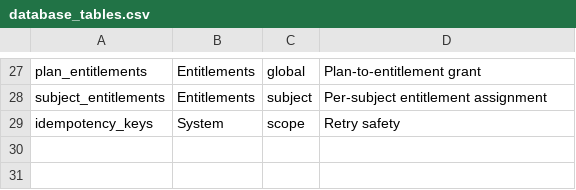
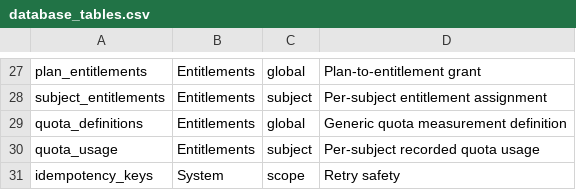
Before and after one commit to Live-Experience-Application/livecore-platform, a CSV file: csv/database_tables.csv, drawn as a sheet; only a part is shown, gaps mark what is left out; the diff names each change by its address in the sheet, - before the commit and + after, or states it on an @@ line.

Commit message:
CORE-ENTL-003: implement quota definition and quota status API
Add the Entitlements module's quota definition catalog (quota_definitions) and
per-subject quota usage (quota_usage), the server-side quota-status calculation,
and the two quota-status read endpoints.

A QuotaDefinition records how a numeric quota entitlement is measured (for which
subject kind, in which unit); QuotaUsage records a subject's recorded usage.
QuotaStatusCalculator combines, fail-closed, the active quota definitions for a
subject kind, the subject's granted limits (reusing the CORE-ENTL-002 resolver)
and its recorded usage into the subject's quota status: usage at the cap is the
allowed boundary, over the cap is exceeded, an unlimited grant is never exceeded,
and a subject not entitled to a defined quota has no allowance.

GET /api/v1/me/quota-status returns the current user's status (a service account
is denied); GET /api/v1/workspaces/{workspaceId}/quota-status returns a
workspace's status to a host-capable member (tenant + membership authorized
server-side, every denial hidden as 404, an insufficient role 403). Responses
are client-safe and carry only generic quota facts.

Adds the EF migration for the two tables, the calculation/boundary unit tests,
the repository round-trip/isolation tests, and the endpoint tests including the
negative authorization cases. Updates README, csv/api_routes.csv and
csv/database_tables.csv. Quota enforcement on protected commands is CORE-ENTL-004.

```diff
--- a/csv/database_tables.csv
+++ b/csv/database_tables.csv
+row 29: quota_definitions | Entitlements | global | Generic quota measurement definition
+row 30: quota_usage | Entitlements | subject | Per-subject recorded quota usage
```
Also changed, not shown: csv/api_routes.csv, 30 other files.
